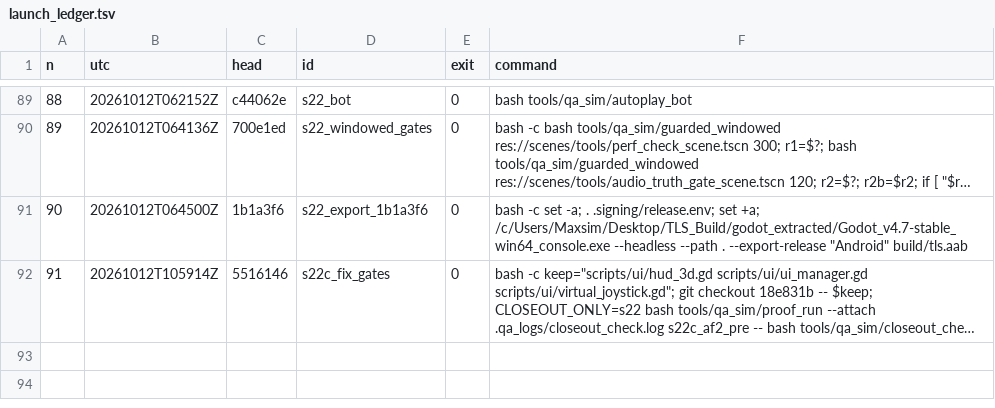
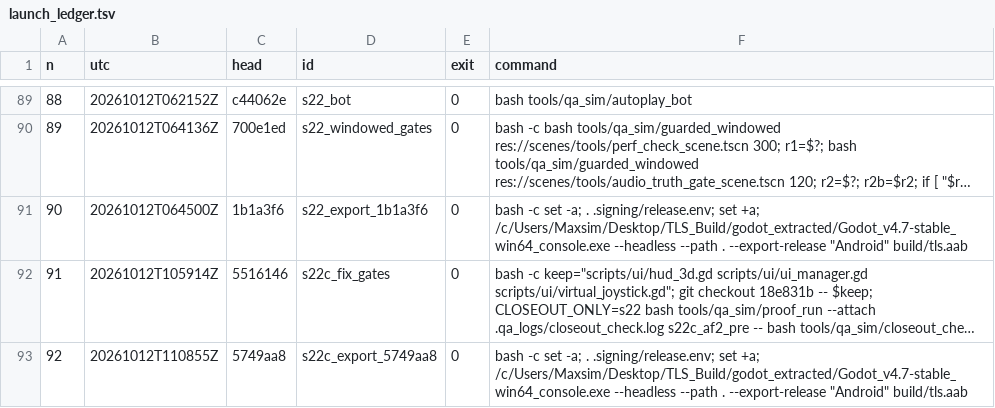
Before and after one commit to maxxxxx55555/igra, a TSV file: docs/artifacts/rc16/launch_ledger.tsv, drawn as a sheet; only a part is shown, gaps mark what is left out; long unchanged cells end in …; the diff names each change by its address in the sheet, - before the commit and + after, or states it on an @@ line.

```diff
--- a/docs/artifacts/rc16/launch_ledger.tsv
+++ b/docs/artifacts/rc16/launch_ledger.tsv
+row 93: 92 | 20261012T110855Z | 5749aa8 | s22c_export_5749aa8 | 0 | bash -c set -a; . .signing/release.env; set +a; /c/Users/Maxsim/Desktop/TLS_Build/godot_extracted/Godot_v4.7-stable_win64_console.exe --headless --path . --export-release "Android" build/tls.aab
```
Also changed, not shown: 4 other files.
